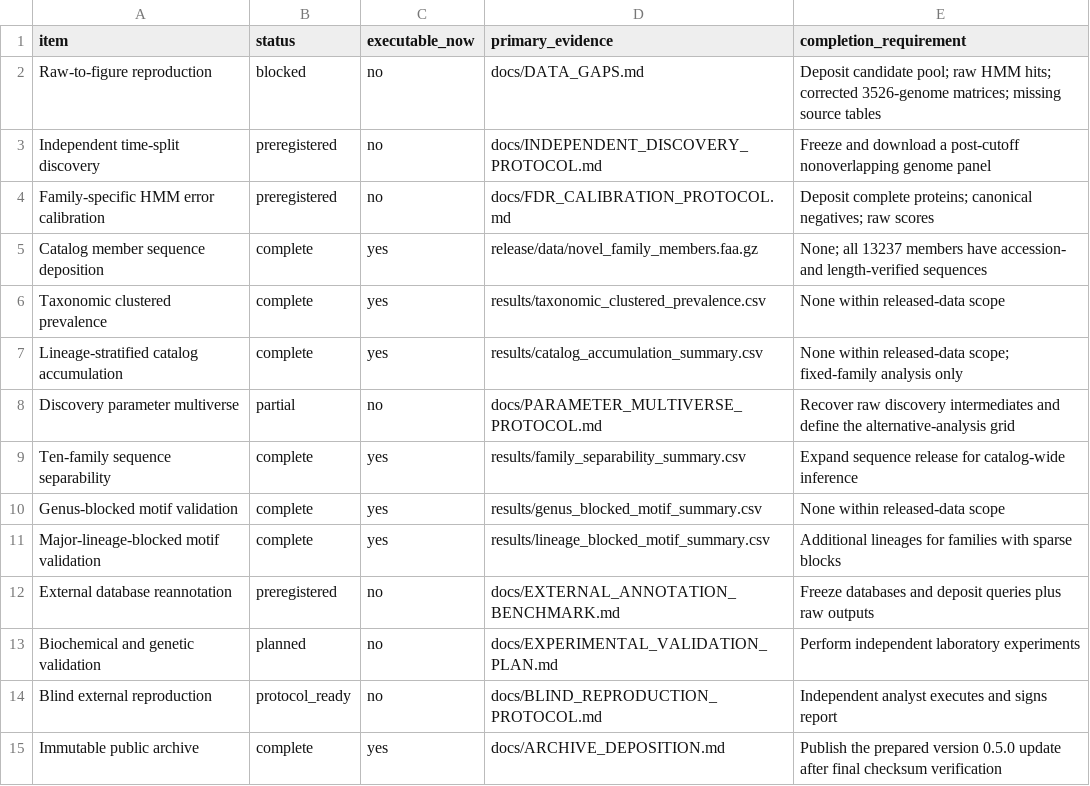
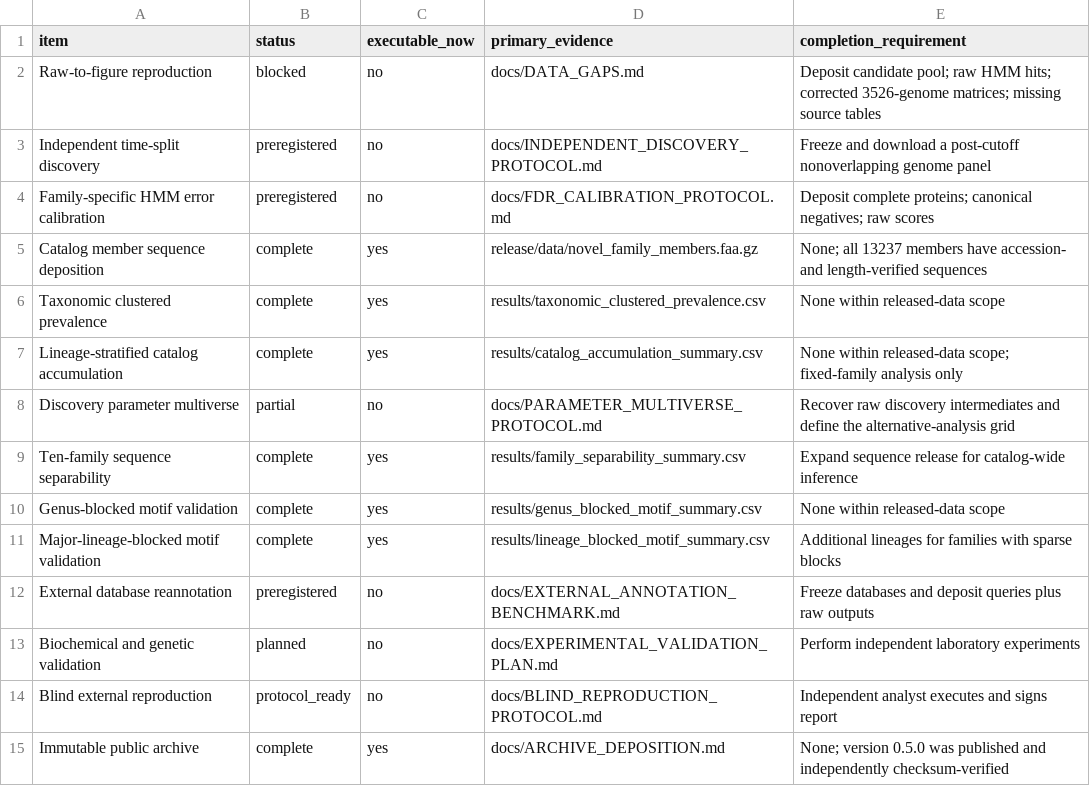
Before and after one commit to ajayvellanki0720-boop/archaeal-dbd-catalog, a CSV file: release/tables/extended_validation_registry.csv, drawn as a sheet.

Commit message:
Record v0.5.0 archive verification

```diff
--- a/release/tables/extended_validation_registry.csv
+++ b/release/tables/extended_validation_registry.csv
@@ -14,2 +14,2 @@ Biochemical and genetic validation,planned,no,docs/EXPERIMENTAL_VALIDATION_PLAN.
 Blind external reproduction,protocol_ready,no,docs/BLIND_REPRODUCTION_PROTOCOL.md,"Independent analyst executes and signs report"
-Immutable public archive,complete,yes,docs/ARCHIVE_DEPOSITION.md,"Publish the prepared version 0.5.0 update after final checksum verification"
+Immutable public archive,complete,yes,docs/ARCHIVE_DEPOSITION.md,"None; version 0.5.0 was published and independently checksum-verified"
```
Also changed, not shown: 3 other files.
